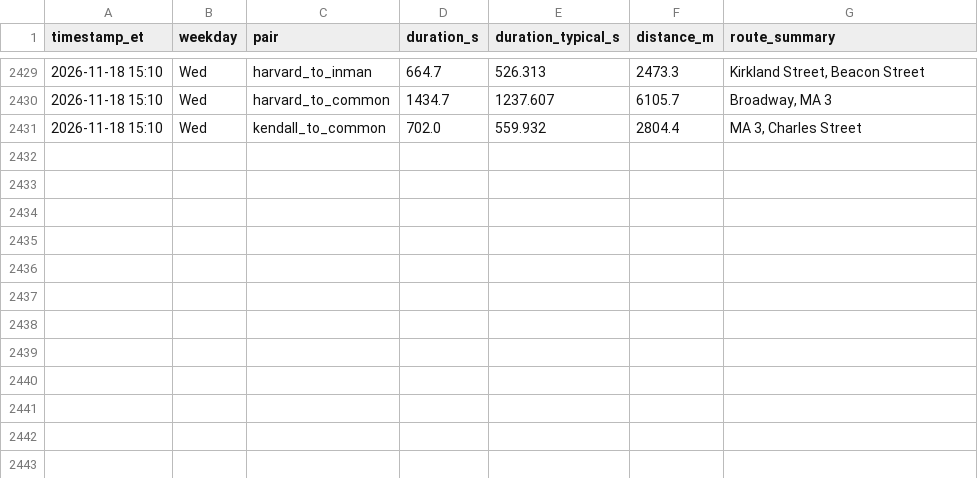
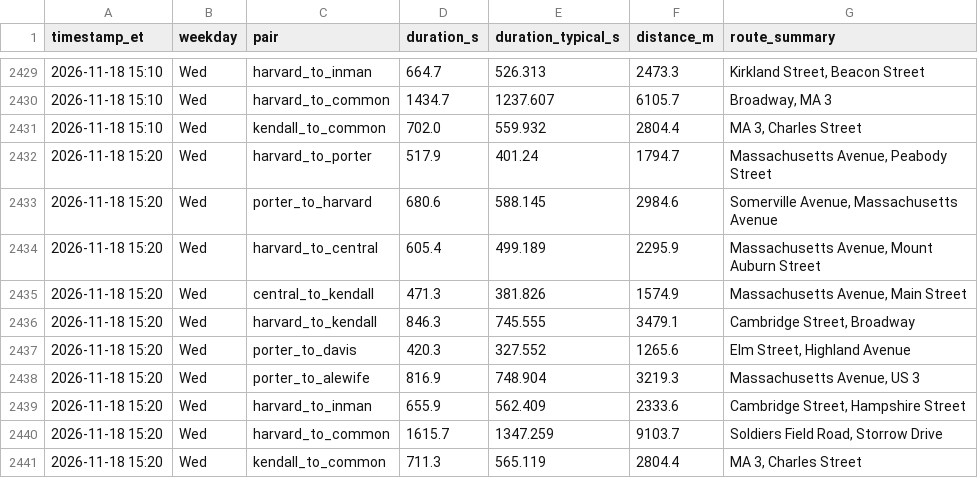
Before and after one commit to sonnywang2005/traffic-harvest, a CSV file: data/travel_times.csv, drawn as a sheet; only a part is shown, gaps mark what is left out; the diff names each change by its address in the sheet, - before the commit and + after, or states it on an @@ line.

Commit message:
harvest 2026-11-18T20:20Z

```diff
--- a/data/travel_times.csv
+++ b/data/travel_times.csv
+row 2432: 2026-11-18 15:20 | Wed | harvard_to_porter | 517.9 | 401.24 | 1794.7 | Massachusetts Avenue, Peabody Street
+row 2433: 2026-11-18 15:20 | Wed | porter_to_harvard | 680.6 | 588.145 | 2984.6 | Somerville Avenue, Massachusetts Avenue
+row 2434: 2026-11-18 15:20 | Wed | harvard_to_central | 605.4 | 499.189 | 2295.9 | Massachusetts Avenue, Mount Auburn Street
+row 2435: 2026-11-18 15:20 | Wed | central_to_kendall | 471.3 | 381.826 | 1574.9 | Massachusetts Avenue, Main Street
+row 2436: 2026-11-18 15:20 | Wed | harvard_to_kendall | 846.3 | 745.555 | 3479.1 | Cambridge Street, Broadway
+row 2437: 2026-11-18 15:20 | Wed | porter_to_davis | 420.3 | 327.552 | 1265.6 | Elm Street, Highland Avenue
+row 2438: 2026-11-18 15:20 | Wed | porter_to_alewife | 816.9 | 748.904 | 3219.3 | Massachusetts Avenue, US 3
+row 2439: 2026-11-18 15:20 | Wed | harvard_to_inman | 655.9 | 562.409 | 2333.6 | Cambridge Street, Hampshire Street
+row 2440: 2026-11-18 15:20 | Wed | harvard_to_common | 1615.7 | 1347.259 | 9103.7 | Soldiers Field Road, Storrow Drive
+row 2441: 2026-11-18 15:20 | Wed | kendall_to_common | 711.3 | 565.119 | 2804.4 | MA 3, Charles Street
```
